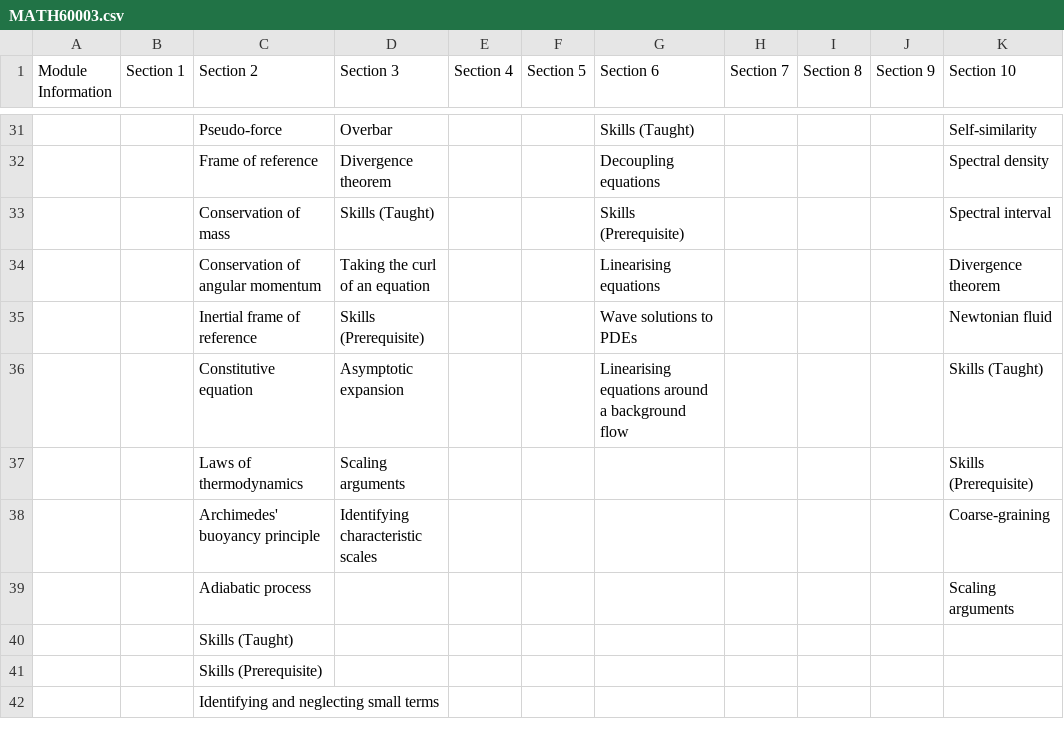
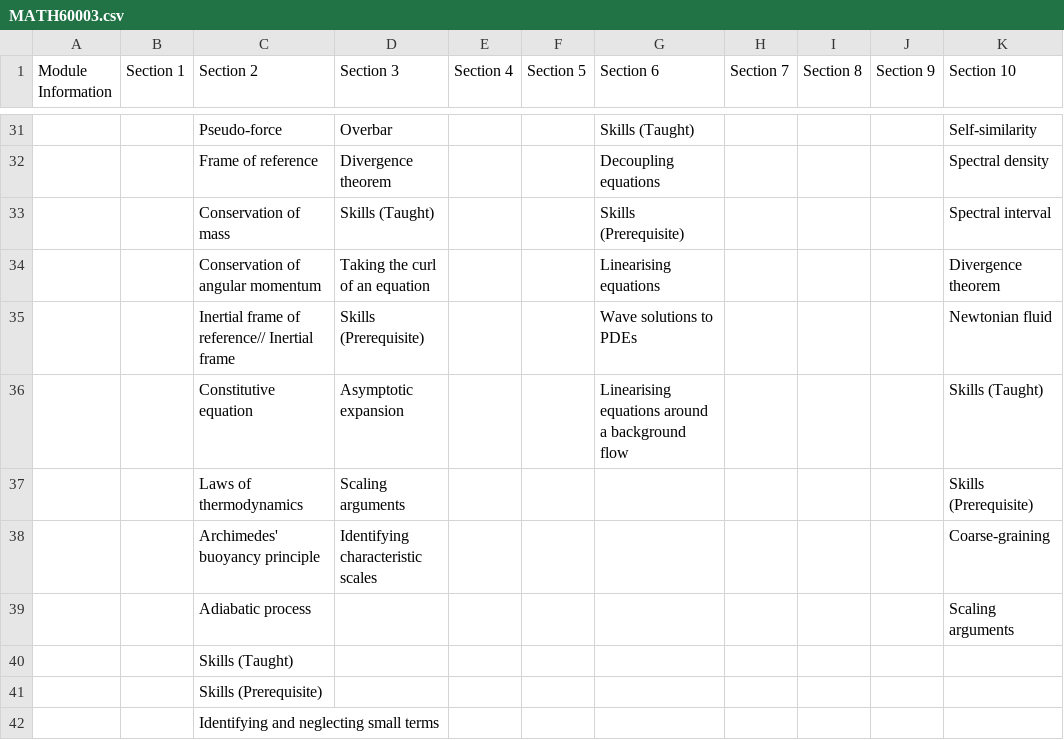
Before and after one commit to NecessarilyNess/ss-curriculum-map, a CSV file: module_csv_files/MATH60003.csv, drawn as a sheet; only a part is shown, gaps mark what is left out; the diff names each change by its address in the sheet, - before the commit and + after, or states it on an @@ line.

Commit message:
update MATH60003

```diff
--- a/module_csv_files/MATH60003.csv
+++ b/module_csv_files/MATH60003.csv
-C35 (Section 2): Inertial frame of reference
+C35 (Section 2): Inertial frame of reference// Inertial frame
```
